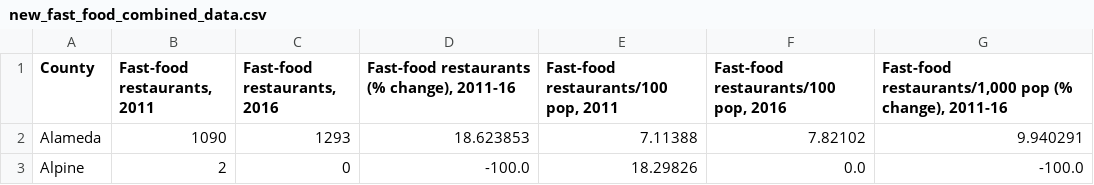
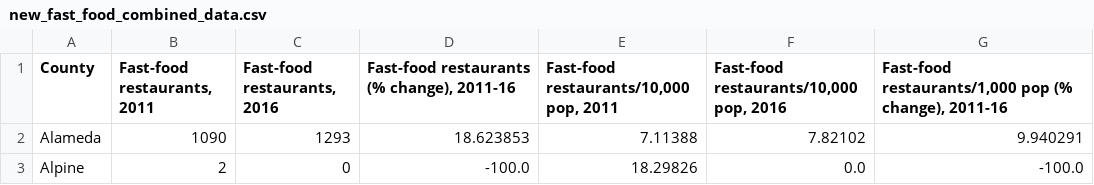
Before and after one commit to improvbutterfly/Fast-Food-Analysis-California, a CSV file: Analysis/data/new_fast_food_combined_data.csv, drawn as a sheet; only a part is shown.

Commit message:
super updates

```diff
--- a/Analysis/data/new_fast_food_combined_data.csv
+++ b/Analysis/data/new_fast_food_combined_data.csv
@@ -1,2 +1,2 @@
-County,"Fast-food restaurants, 2011","Fast-food restaurants, 2016","Fast-food restaurants (% change), 2011-16","Fast-food restaurants/100 pop, 2011","Fast-food restaurants/100 pop, 2016","Fast-food restaurants/1,000 pop (% change), 2011-16"
+County,"Fast-food restaurants, 2011","Fast-food restaurants, 2016","Fast-food restaurants (% change), 2011-16","Fast-food restaurants/10,000 pop, 2011","Fast-food restaurants/10,000 pop, 2016","Fast-food restaurants/1,000 pop (% change), 2011-16"
 Alameda,1090,1293,18.623853,7.11388,7.82102,9.940291
```
